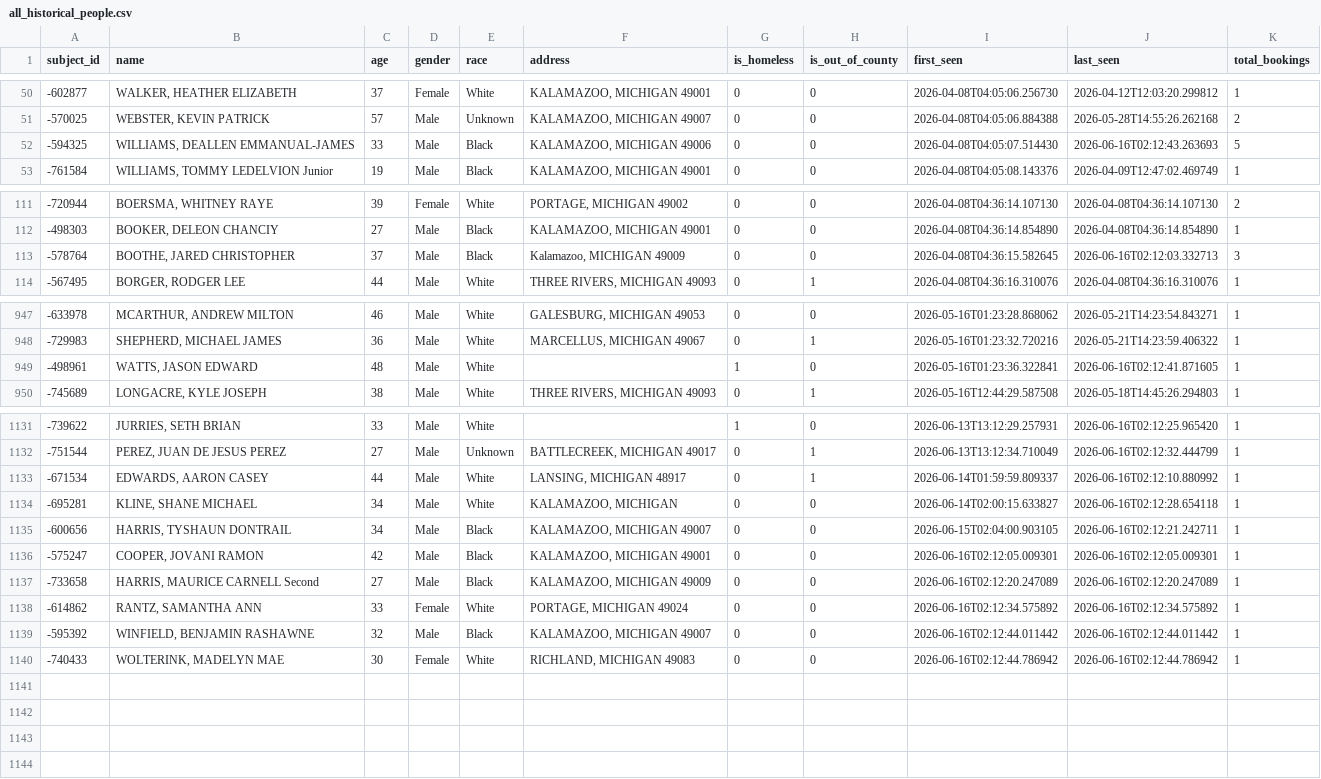
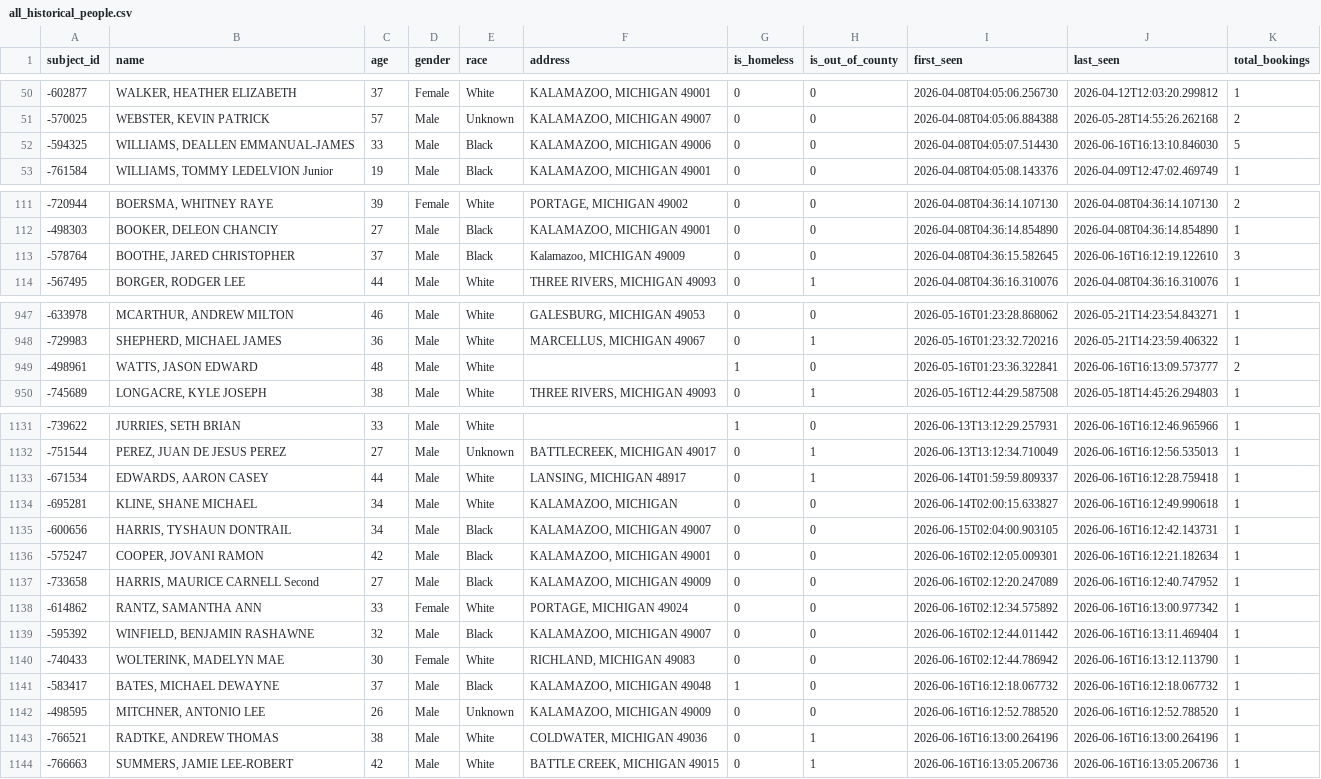
Before and after one commit to kalebwolfgang/kalamazoo-jail-scraper, a CSV file: all_historical_people.csv, drawn as a sheet; only a part is shown, gaps mark what is left out; the diff covers the shown part only.

```diff
--- a/all_historical_people.csv
+++ b/all_historical_people.csv
@@ -51,3 +51,3 @@ subject_id,name,age,gender,race,address,is_homeless,is_out_of_county,first_seen,
 -570025,"WEBSTER, KEVIN PATRICK",57,Male,Unknown,"KALAMAZOO, MICHIGAN 49007",0,0,2026-04-08T04:05:06.884388,2026-05-28T14:55:26.262168,2
--594325,"WILLIAMS, DEALLEN EMMANUAL-JAMES",33,Male,Black,"KALAMAZOO, MICHIGAN 49006",0,0,2026-04-08T04:05:07.514430,2026-06-16T02:12:43.263693,5
+-594325,"WILLIAMS, DEALLEN EMMANUAL-JAMES",33,Male,Black,"KALAMAZOO, MICHIGAN 49006",0,0,2026-04-08T04:05:07.514430,2026-06-16T16:13:10.846030,5
 -761584,"WILLIAMS, TOMMY LEDELVION Junior",19,Male,Black,"KALAMAZOO, MICHIGAN 49001",0,0,2026-04-08T04:05:08.143376,2026-04-09T12:47:02.469749,1
@@ -112,3 +112,3 @@ subject_id,name,age,gender,race,address,is_homeless,is_out_of_county,first_seen,
 -498303,"BOOKER, DELEON CHANCIY",27,Male,Black,"KALAMAZOO, MICHIGAN 49001",0,0,2026-04-08T04:36:14.854890,2026-04-08T04:36:14.854890,1
--578764,"BOOTHE, JARED CHRISTOPHER",37,Male,Black,"Kalamazoo, MICHIGAN 49009",0,0,2026-04-08T04:36:15.582645,2026-06-16T02:12:03.332713,3
+-578764,"BOOTHE, JARED CHRISTOPHER",37,Male,Black,"Kalamazoo, MICHIGAN 49009",0,0,2026-04-08T04:36:15.582645,2026-06-16T16:12:19.122610,3
 -567495,"BORGER, RODGER LEE",44,Male,White,"THREE RIVERS, MICHIGAN 49093",0,1,2026-04-08T04:36:16.310076,2026-04-08T04:36:16.310076,1
@@ -948,3 +948,3 @@ subject_id,name,age,gender,race,address,is_homeless,is_out_of_county,first_seen,
 -729983,"SHEPHERD, MICHAEL JAMES",36,Male,White,"MARCELLUS, MICHIGAN 49067",0,1,2026-05-16T01:23:32.720216,2026-05-21T14:23:59.406322,1
--498961,"WATTS, JASON EDWARD",48,Male,White,,1,0,2026-05-16T01:23:36.322841,2026-06-16T02:12:41.871605,1
+-498961,"WATTS, JASON EDWARD",48,Male,White,,1,0,2026-05-16T01:23:36.322841,2026-06-16T16:13:09.573777,2
 -745689,"LONGACRE, KYLE JOSEPH",38,Male,White,"THREE RIVERS, MICHIGAN 49093",0,1,2026-05-16T12:44:29.587508,2026-05-18T14:45:26.294803,1
@@ -1131,10 +1131,14 @@ subject_id,name,age,gender,race,address,is_homeless,is_out_of_county,first_seen,
--739622,"JURRIES, SETH BRIAN",33,Male,White,,1,0,2026-06-13T13:12:29.257931,2026-06-16T02:12:25.965420,1
--751544,"PEREZ, JUAN DE JESUS PEREZ",27,Male,Unknown,"BATTLECREEK, MICHIGAN 49017",0,1,2026-06-13T13:12:34.710049,2026-06-16T02:12:32.444799,1
--671534,"EDWARDS, AARON CASEY",44,Male,White,"LANSING, MICHIGAN 48917",0,1,2026-06-14T01:59:59.809337,2026-06-16T02:12:10.880992,1
--695281,"KLINE, SHANE MICHAEL",34,Male,White,"KALAMAZOO, MICHIGAN",0,0,2026-06-14T02:00:15.633827,2026-06-16T02:12:28.654118,1
--600656,"HARRIS, TYSHAUN DONTRAIL",34,Male,Black,"KALAMAZOO, MICHIGAN 49007",0,0,2026-06-15T02:04:00.903105,2026-06-16T02:12:21.242711,1
--575247,"COOPER, JOVANI RAMON",42,Male,Black,"KALAMAZOO, MICHIGAN 49001",0,0,2026-06-16T02:12:05.009301,2026-06-16T02:12:05.009301,1
--733658,"HARRIS, MAURICE CARNELL Second",27,Male,Black,"KALAMAZOO, MICHIGAN 49009",0,0,2026-06-16T02:12:20.247089,2026-06-16T02:12:20.247089,1
--614862,"RANTZ, SAMANTHA ANN",33,Female,White,"PORTAGE, MICHIGAN 49024",0,0,2026-06-16T02:12:34.575892,2026-06-16T02:12:34.575892,1
--595392,"WINFIELD, BENJAMIN RASHAWNE",32,Male,Black,"KALAMAZOO, MICHIGAN 49007",0,0,2026-06-16T02:12:44.011442,2026-06-16T02:12:44.011442,1
--740433,"WOLTERINK, MADELYN MAE",30,Female,White,"RICHLAND, MICHIGAN 49083",0,0,2026-06-16T02:12:44.786942,2026-06-16T02:12:44.786942,1
+-739622,"JURRIES, SETH BRIAN",33,Male,White,,1,0,2026-06-13T13:12:29.257931,2026-06-16T16:12:46.965966,1
+-751544,"PEREZ, JUAN DE JESUS PEREZ",27,Male,Unknown,"BATTLECREEK, MICHIGAN 49017",0,1,2026-06-13T13:12:34.710049,2026-06-16T16:12:56.535013,1
+-671534,"EDWARDS, AARON CASEY",44,Male,White,"LANSING, MICHIGAN 48917",0,1,2026-06-14T01:59:59.809337,2026-06-16T16:12:28.759418,1
+-695281,"KLINE, SHANE MICHAEL",34,Male,White,"KALAMAZOO, MICHIGAN",0,0,2026-06-14T02:00:15.633827,2026-06-16T16:12:49.990618,1
+-600656,"HARRIS, TYSHAUN DONTRAIL",34,Male,Black,"KALAMAZOO, MICHIGAN 49007",0,0,2026-06-15T02:04:00.903105,2026-06-16T16:12:42.143731,1
+-575247,"COOPER, JOVANI RAMON",42,Male,Black,"KALAMAZOO, MICHIGAN 49001",0,0,2026-06-16T02:12:05.009301,2026-06-16T16:12:21.182634,1
+-733658,"HARRIS, MAURICE CARNELL Second",27,Male,Black,"KALAMAZOO, MICHIGAN 49009",0,0,2026-06-16T02:12:20.247089,2026-06-16T16:12:40.747952,1
+-614862,"RANTZ, SAMANTHA ANN",33,Female,White,"PORTAGE, MICHIGAN 49024",0,0,2026-06-16T02:12:34.575892,2026-06-16T16:13:00.977342,1
+-595392,"WINFIELD, BENJAMIN RASHAWNE",32,Male,Black,"KALAMAZOO, MICHIGAN 49007",0,0,2026-06-16T02:12:44.011442,2026-06-16T16:13:11.469404,1
+-740433,"WOLTERINK, MADELYN MAE",30,Female,White,"RICHLAND, MICHIGAN 49083",0,0,2026-06-16T02:12:44.786942,2026-06-16T16:13:12.113790,1
+-583417,"BATES, MICHAEL DEWAYNE",37,Male,Black,"KALAMAZOO, MICHIGAN 49048",1,0,2026-06-16T16:12:18.067732,2026-06-16T16:12:18.067732,1
+-498595,"MITCHNER, ANTONIO LEE",26,Male,Unknown,"KALAMAZOO, MICHIGAN 49009",0,0,2026-06-16T16:12:52.788520,2026-06-16T16:12:52.788520,1
+-766521,"RADTKE, ANDREW THOMAS",38,Male,White,"COLDWATER, MICHIGAN 49036",0,1,2026-06-16T16:13:00.264196,2026-06-16T16:13:00.264196,1
+-766663,"SUMMERS, JAMIE LEE-ROBERT",42,Male,White,"BATTLE CREEK, MICHIGAN 49015",0,1,2026-06-16T16:13:05.206736,2026-06-16T16:13:05.206736,1
```
Also changed, not shown: 36 edited cells elsewhere in this file, current_inmates.csv, daily_demographics.csv, 1 other file.
